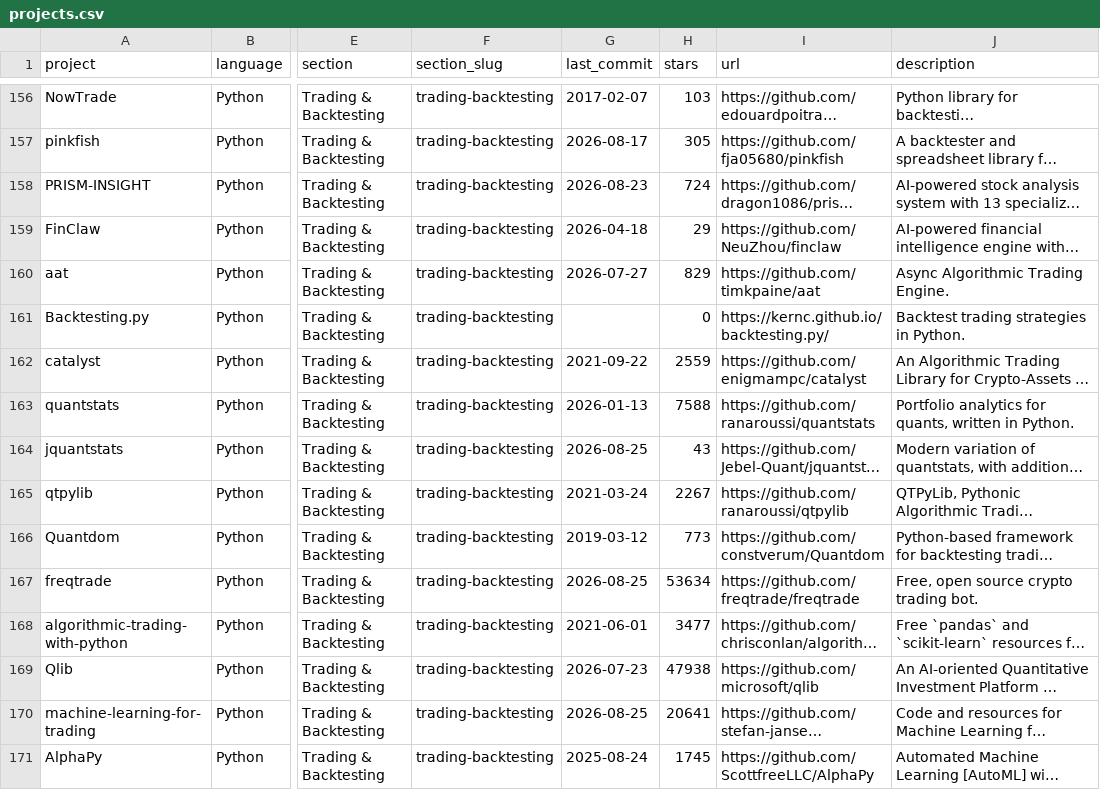
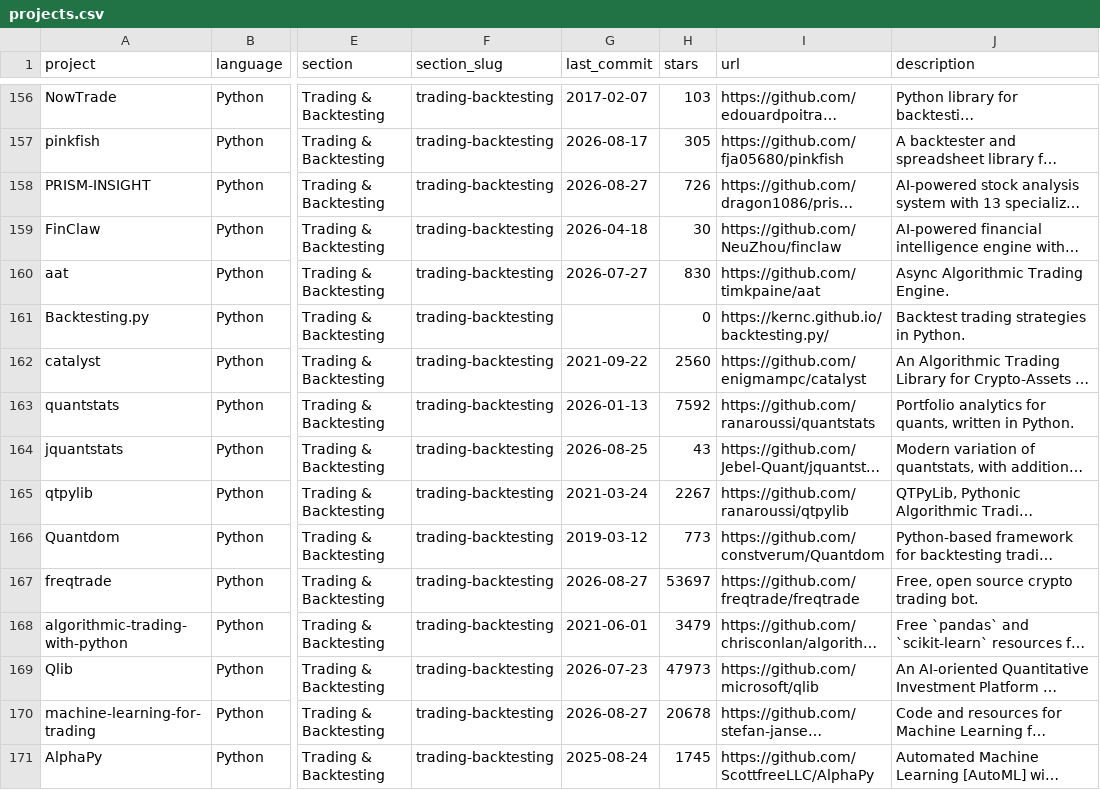
Before and after one commit to quant-camp/awesome-quant, a CSV file: projects.csv, drawn as a sheet; only a part is shown, gaps mark what is left out; long unchanged cells end in …; the diff covers the shown part only; the diff names each change by its address in the sheet, - before the commit and + after, or states it on an @@ line.

```diff
--- a/projects.csv
+++ b/projects.csv
-G158 (last_commit): 2026-08-23
+G158 (last_commit): 2026-08-27
-H158 (stars): 724
+H158 (stars): 726
-H159 (stars): 29
+H159 (stars): 30
-H160 (stars): 829
+H160 (stars): 830
-H162 (stars): 2559
+H162 (stars): 2560
-H163 (stars): 7588
+H163 (stars): 7592
-G167 (last_commit): 2026-08-25
+G167 (last_commit): 2026-08-27
-H167 (stars): 53634
+H167 (stars): 53697
-H168 (stars): 3477
+H168 (stars): 3479
-H169 (stars): 47938
+H169 (stars): 47973
-G170 (last_commit): 2026-08-25
+G170 (last_commit): 2026-08-27
-H170 (stars): 20641
+H170 (stars): 20678
```
Also changed, not shown: 154 edited cells elsewhere in this file, 1 other file.
